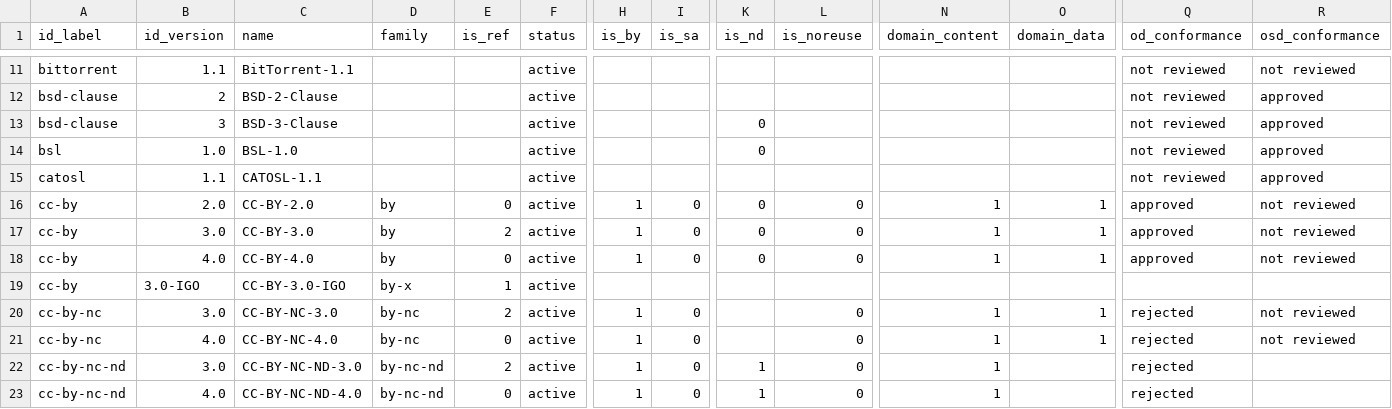
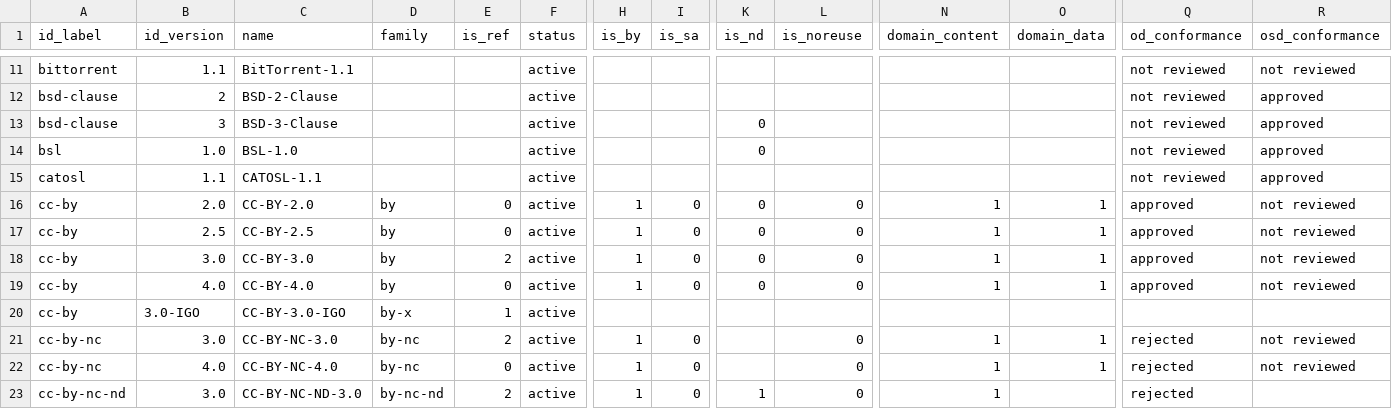
Before and after one commit to ppKrauss/dataset_licenses, a CSV file: data/licenses.csv, drawn as a sheet; only a part is shown, gaps mark what is left out; the shorter side is filled out with more unchanged rows; rows hold the shown columns only; the diff names each change by its address in the sheet, - before the commit and + after, or states it on an @@ line.

Commit message:
add cc-by-2.5

```diff
--- a/data/licenses.csv
+++ b/data/licenses.csv
+row 17: cc-by | 2.5 | CC-BY-2.5 | by | 0 | active | 1 | 0 | 0 | 0 | 1 | 1 | approved | not reviewed
```
